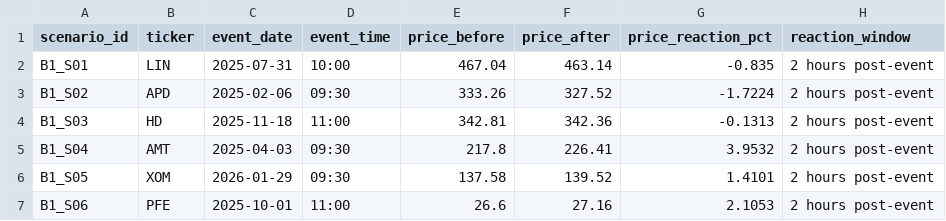
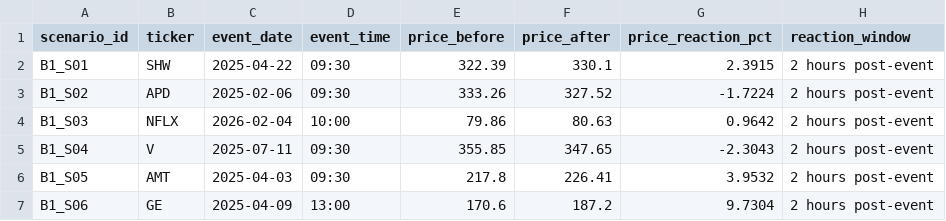
Before and after one commit to Amarows/thesis, a CSV file: survey/metadata/scenario_price_reaction.csv, drawn as a sheet; only a part is shown; the diff covers the shown part only.

```diff
--- a/survey/metadata/scenario_price_reaction.csv
+++ b/survey/metadata/scenario_price_reaction.csv
@@ -1,7 +1,7 @@
 scenario_id,ticker,event_date,event_time,price_before,price_after,price_reaction_pct,reaction_window
-B1_S01,LIN,2025-07-31,10:00,467.04,463.14,-0.835,2 hours post-event
+B1_S01,SHW,2025-04-22,09:30,322.39,330.1,2.3915,2 hours post-event
 B1_S02,APD,2025-02-06,09:30,333.26,327.52,-1.7224,2 hours post-event
-B1_S03,HD,2025-11-18,11:00,342.81,342.36,-0.1313,2 hours post-event
-B1_S04,AMT,2025-04-03,09:30,217.8,226.41,3.9532,2 hours post-event
-B1_S05,XOM,2026-01-29,09:30,137.58,139.52,1.4101,2 hours post-event
-B1_S06,PFE,2025-10-01,11:00,26.6,27.16,2.1053,2 hours post-event
+B1_S03,NFLX,2026-02-04,10:00,79.86,80.63,0.9642,2 hours post-event
+B1_S04,V,2025-07-11,09:30,355.85,347.65,-2.3043,2 hours post-event
+B1_S05,AMT,2025-04-03,09:30,217.8,226.41,3.9532,2 hours post-event
+B1_S06,GE,2025-04-09,13:00,170.6,187.2,9.7304,2 hours post-event
```
Also changed, not shown: 1 added row and 159 edited cells elsewhere in this file, survey/counterbalancing/counterbalancing_matrix.csv, survey/counterbalancing/form_assembly_guide.csv, 6 other files.
